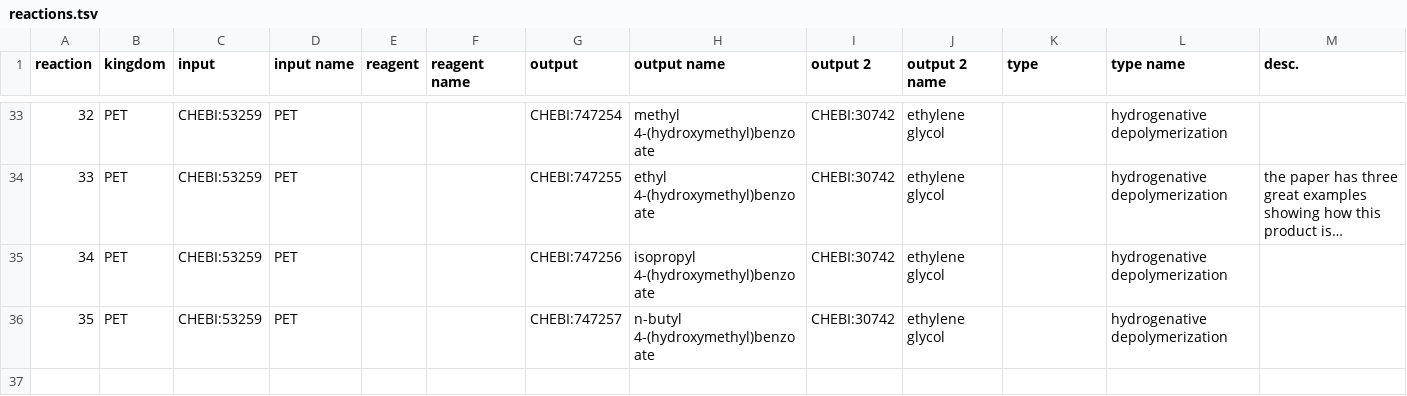
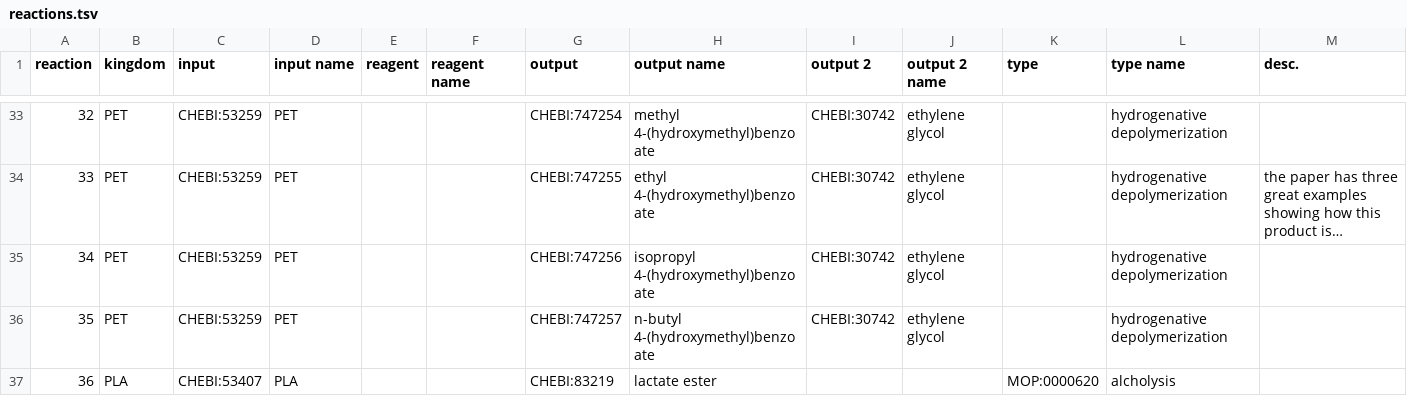
Before and after one commit to catalaix/catalaix-kg, a TSV file: curation/reactions.tsv, drawn as a sheet; only a part is shown, gaps mark what is left out; long unchanged cells end in …; rows hold the shown columns only; the diff names each change by its address in the sheet, - before the commit and + after, or states it on an @@ line.

Commit message:
Add PLA to lactate ester reaction
First steps to #4

```diff
--- a/curation/reactions.tsv
+++ b/curation/reactions.tsv
+row 37: 36 | PLA | CHEBI:53407 | PLA |  |  | CHEBI:83219 | lactate ester |  |  | MOP:0000620 | alcholysis
```
Also changed, not shown: 1 other file.
